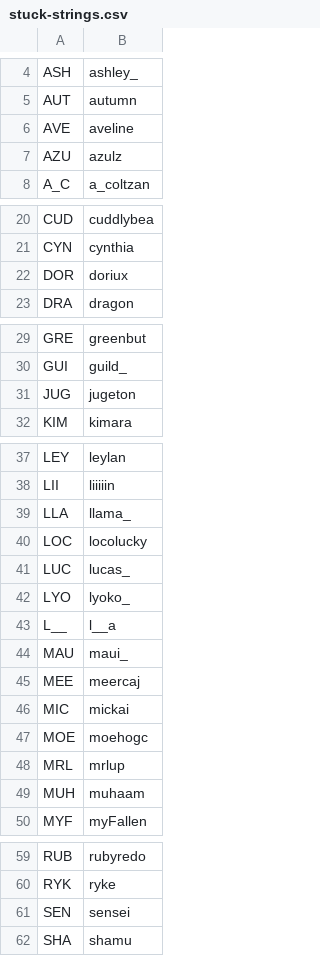
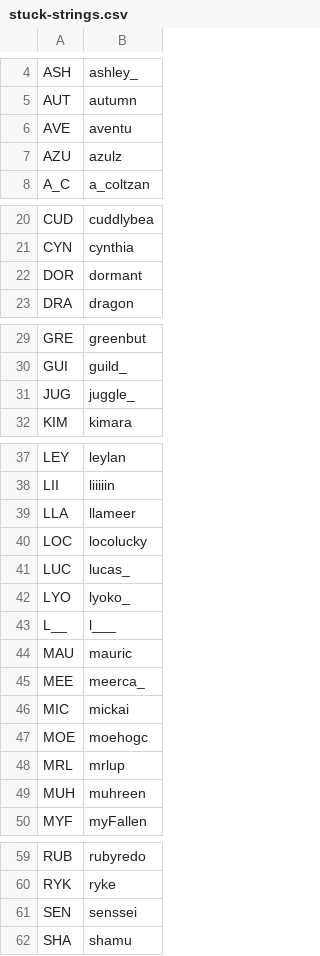
Before and after one commit to veprice/tileSetter, a CSV file: data/stuck-strings.csv, drawn as a sheet; only a part is shown, gaps mark what is left out; the diff covers the shown part only.

Commit message:
small movement

```diff
--- a/data/stuck-strings.csv
+++ b/data/stuck-strings.csv
@@ -5,3 +5,3 @@ ASH,ashley_
 AUT,autumn
-AVE,aveline
+AVE,aventu
 AZU,azulz
@@ -21,3 +21,3 @@ CUD,cuddlybea
 CYN,cynthia
-DOR,doriux
+DOR,dormant
 DRA,dragon
@@ -30,3 +30,3 @@ GRE,greenbut
 GUI,guild_
-JUG,jugeton
+JUG,juggle_
 KIM,kimara
@@ -38,3 +38,3 @@ LEY,leylan
 LII,liiiiin
-LLA,llama_
+LLA,llameer
 LOC,locolucky
@@ -42,5 +42,5 @@ LUC,lucas_
 LYO,lyoko_
-L__,l__a
-MAU,maui_
-MEE,meercaj
+L__,l___
+MAU,mauric
+MEE,meerca_
 MIC,mickai
@@ -48,3 +48,3 @@ MOE,moehogc
 MRL,mrlup
-MUH,muhaam
+MUH,muhreen
 MYF,myFallen
@@ -60,3 +60,3 @@ RUB,rubyredo
 RYK,ryke
-SEN,sensei
+SEN,senssei
 SHA,shamu
```
Also changed, not shown: 2 edited cells elsewhere in this file.
